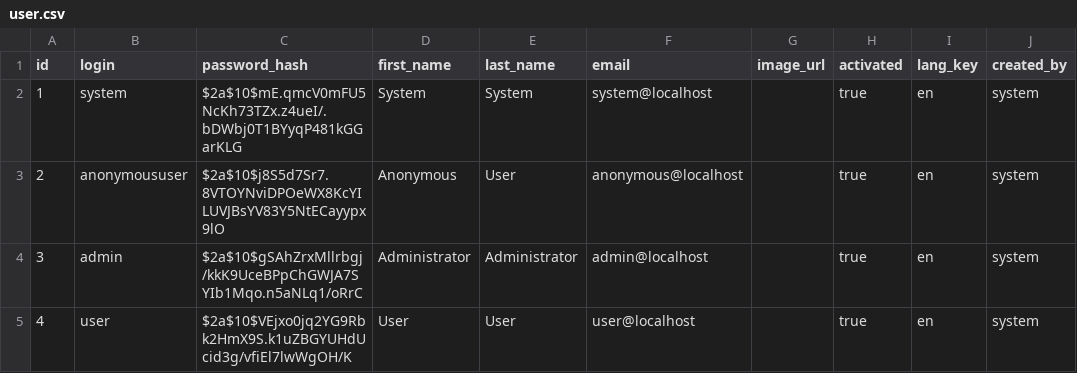
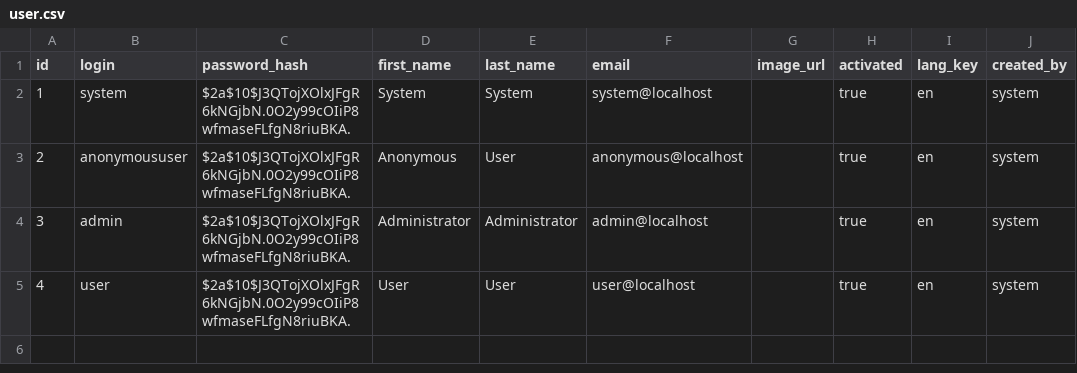
Before and after one commit to OLIVE-SOFT/SanitaryCard, a CSV file: src/main/resources/config/liquibase/data/user.csv, drawn as a sheet; only a part is shown; the diff names each change by its address in the sheet, - before the commit and + after, or states it on an @@ line.

Commit message:
Change Password

```diff
--- a/src/main/resources/config/liquibase/data/user.csv
+++ b/src/main/resources/config/liquibase/data/user.csv
-C2 (password_hash): $2a$10$mE.qmcV0mFU5NcKh73TZx.z4ueI/.bDWbj0T1BYyqP481kGGarKLG
+C2 (password_hash): $2a$10$J3QTojXOlxJFgR6kNGjbN.0O2y99cOIiP8wfmaseFLfgN8riuBKA.
-C3 (password_hash): $2a$10$j8S5d7Sr7.8VTOYNviDPOeWX8KcYILUVJBsYV83Y5NtECayypx9lO
+C3 (password_hash): $2a$10$J3QTojXOlxJFgR6kNGjbN.0O2y99cOIiP8wfmaseFLfgN8riuBKA.
-C4 (password_hash): $2a$10$gSAhZrxMllrbgj/kkK9UceBPpChGWJA7SYIb1Mqo.n5aNLq1/oRrC
+C4 (password_hash): $2a$10$J3QTojXOlxJFgR6kNGjbN.0O2y99cOIiP8wfmaseFLfgN8riuBKA.
-C5 (password_hash): $2a$10$VEjxo0jq2YG9Rbk2HmX9S.k1uZBGYUHdUcid3g/vfiEl7lwWgOH/K
+C5 (password_hash): $2a$10$J3QTojXOlxJFgR6kNGjbN.0O2y99cOIiP8wfmaseFLfgN8riuBKA.
```
Also changed, not shown: 1 other file.
